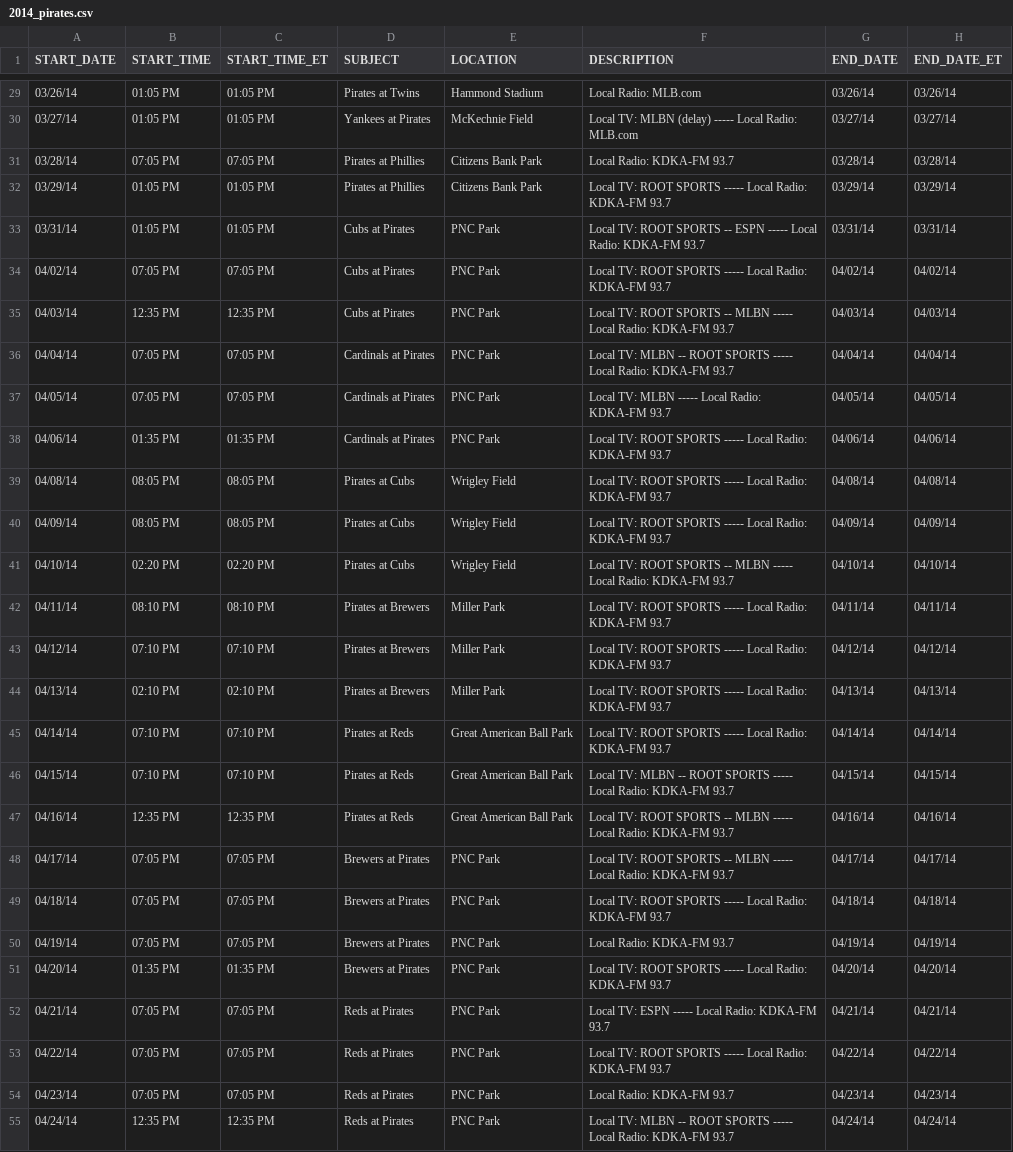
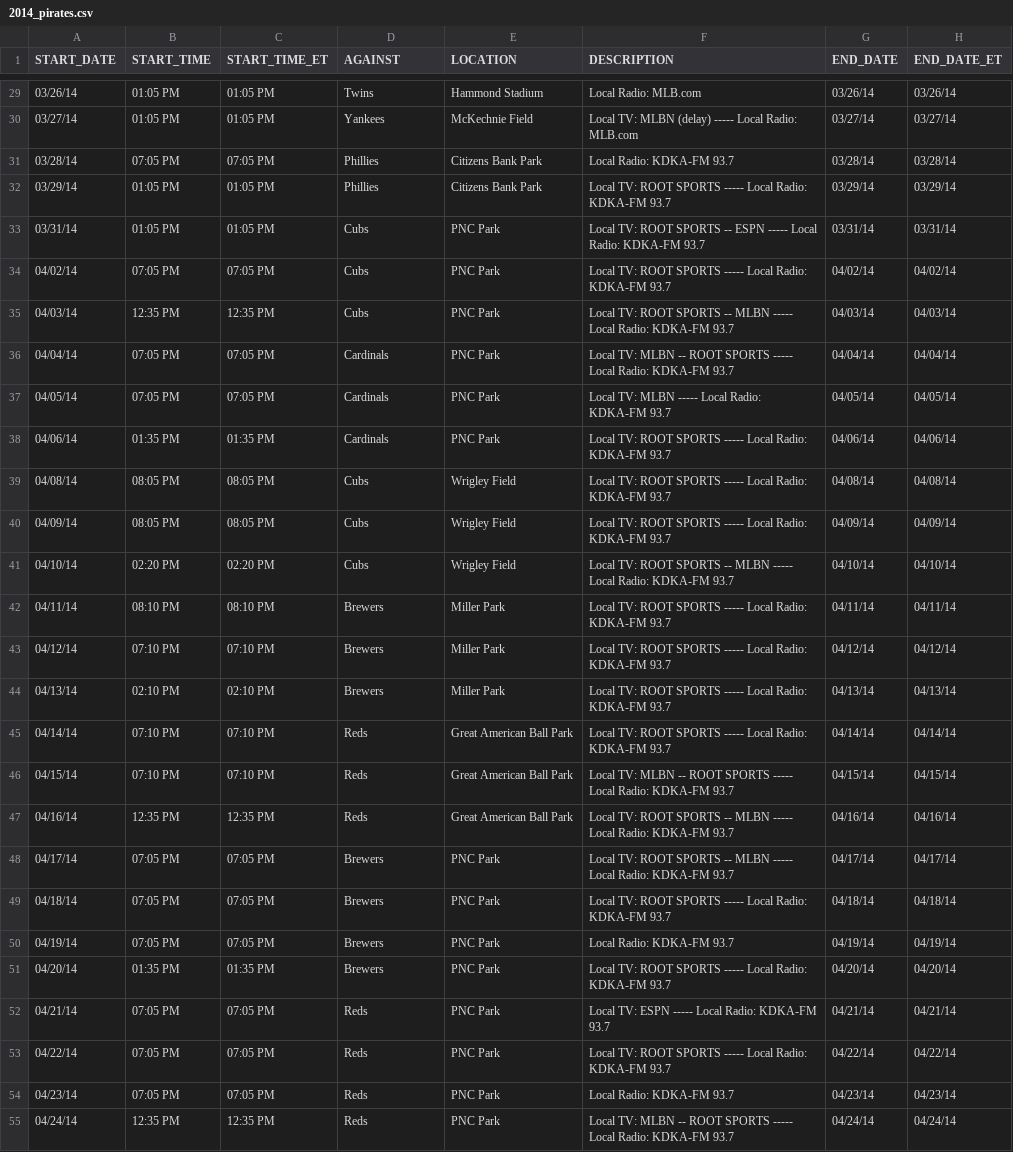
Before and after one commit to lstebner/isthereagametoday, a CSV file: 2014_pirates.csv, drawn as a sheet; only a part is shown, gaps mark what is left out; the diff covers the shown part only; the diff names each change by its address in the sheet, - before the commit and + after, or states it on an @@ line.

Commit message:
now working for pirates, indians and sfgiants; able to serve any teams

```diff
--- a/2014_pirates.csv
+++ b/2014_pirates.csv
-D1: SUBJECT
+D1: AGAINST
-D29 (AGAINST): Pirates at Twins
+D29 (AGAINST): Twins
-D30 (AGAINST): Yankees at Pirates
+D30 (AGAINST): Yankees
-D31:D32 (AGAINST): Pirates at Phillies
+D31:D32 (AGAINST): Phillies
-D33:D35 (AGAINST): Cubs at Pirates
+D33:D35 (AGAINST): Cubs
-D36:D38 (AGAINST): Cardinals at Pirates
+D36:D38 (AGAINST): Cardinals
-D39:D41 (AGAINST): Pirates at Cubs
+D39:D41 (AGAINST): Cubs
-D42:D44 (AGAINST): Pirates at Brewers
+D42:D44 (AGAINST): Brewers
-D45:D47 (AGAINST): Pirates at Reds
+D45:D47 (AGAINST): Reds
-D48:D51 (AGAINST): Brewers at Pirates
+D48:D51 (AGAINST): Brewers
-D52:D55 (AGAINST): Reds at Pirates
+D52:D55 (AGAINST): Reds
```
Also changed, not shown: 166 edited cells elsewhere in this file, 21 other files.
